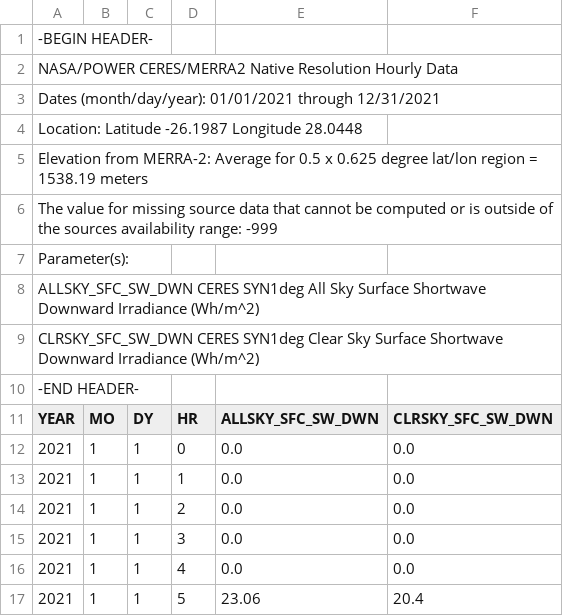
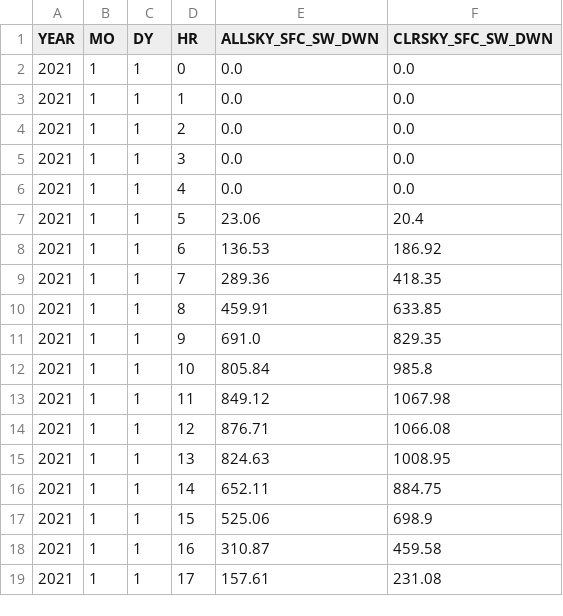
Before and after one commit to Daan4/microgrid_lfa_opt, a CSV file: data/irradiance.csv, drawn as a sheet; only a part is shown; the shorter side is filled out with more unchanged rows.

Commit message:
update irradiance data

```diff
--- a/data/irradiance.csv
+++ b/data/irradiance.csv
@@ -1,11 +1 @@
--BEGIN HEADER-
-NASA/POWER CERES/MERRA2 Native Resolution Hourly Data
-Dates (month/day/year): 01/01/2021 through 12/31/2021
-Location: Latitude  -26.1987   Longitude 28.0448
-Elevation from MERRA-2: Average for 0.5 x 0.625 degree lat/lon region = 1538.19 meters
-The value for missing source data that cannot be computed or is outside of the sources availability range: -999
-Parameter(s):
-ALLSKY_SFC_SW_DWN     CERES SYN1deg All Sky Surface Shortwave Downward Irradiance (Wh/m^2)
-CLRSKY_SFC_SW_DWN     CERES SYN1deg Clear Sky Surface Shortwave Downward Irradiance (Wh/m^2)
--END HEADER-
 YEAR,MO,DY,HR,ALLSKY_SFC_SW_DWN,CLRSKY_SFC_SW_DWN
```
